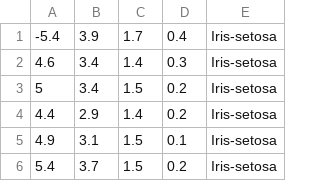
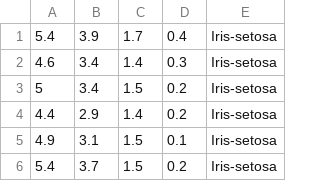
Before and after one commit to TalMizrahii/AP1Project2, a CSV file: datasets/iris/iris_classified.csv, drawn as a sheet; only a part is shown.

```diff
--- a/datasets/iris/iris_classified.csv
+++ b/datasets/iris/iris_classified.csv
@@ -1,2 +1,2 @@
--5.4,3.9,1.7,0.4,Iris-setosa
+5.4,3.9,1.7,0.4,Iris-setosa
 4.6,3.4,1.4,0.3,Iris-setosa
```
Also changed, not shown: 3 other files.
